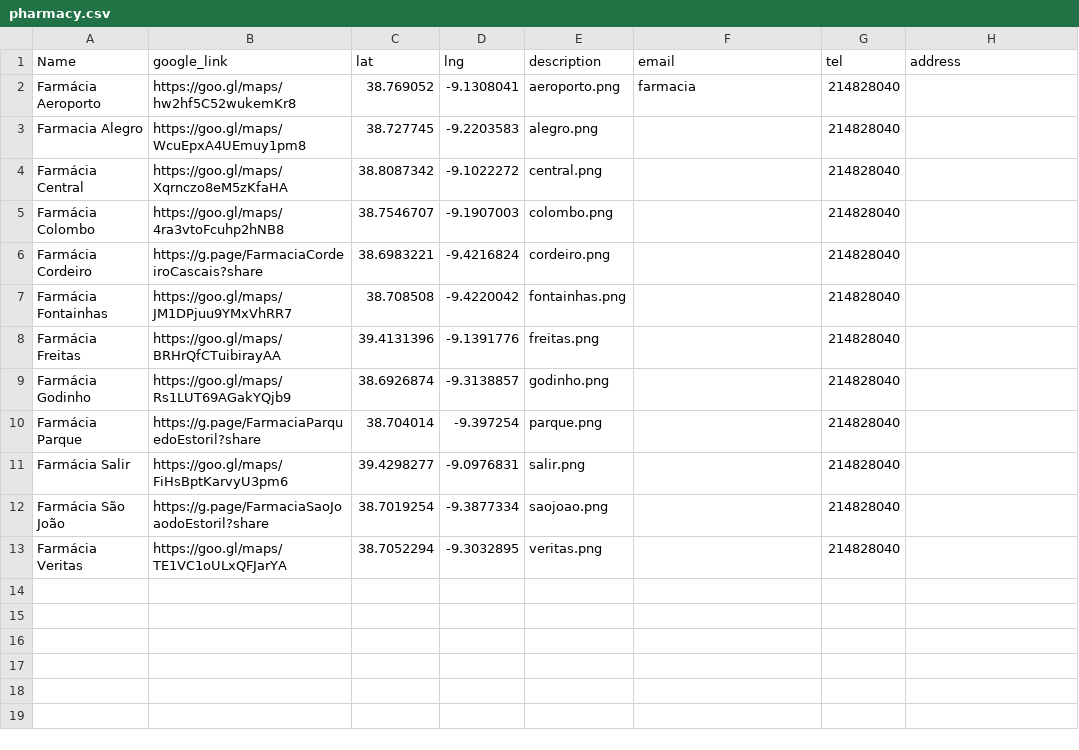
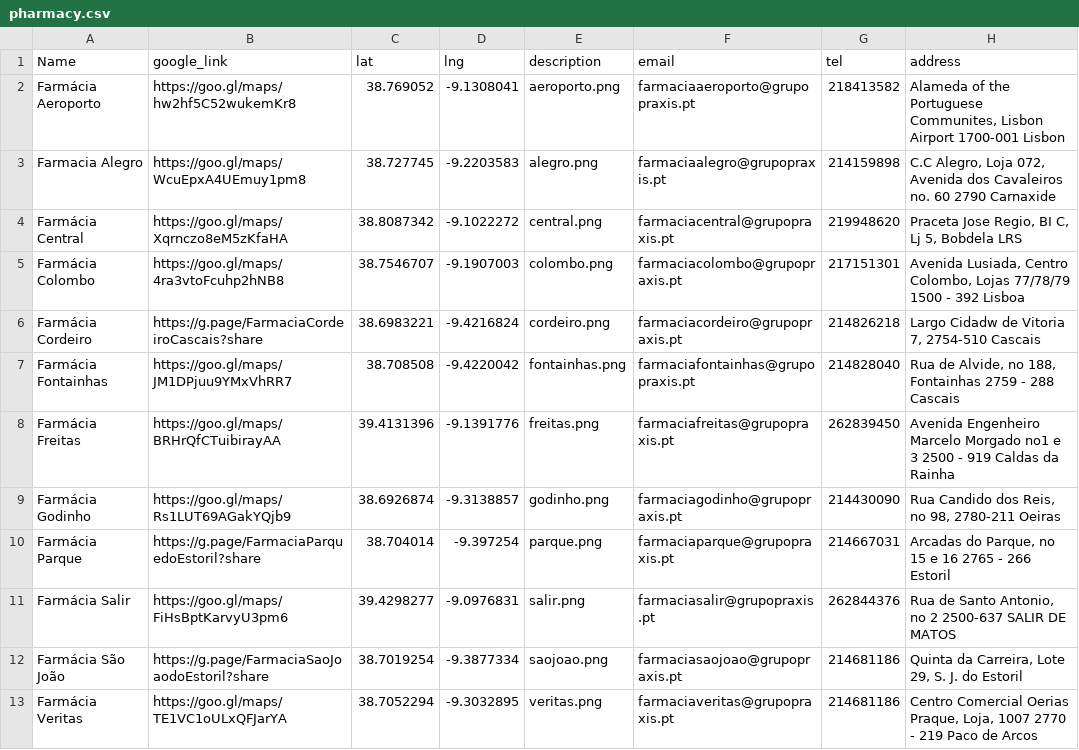
Before and after one commit to davincikab/googlemaps, a CSV file: pharmacy.csv, drawn as a sheet.

```diff
--- a/pharmacy.csv
+++ b/pharmacy.csv
@@ -1,13 +1,13 @@
 Name,google_link,lat,lng,description,email,tel,address
-Farmácia Aeroporto , https://goo.gl/maps/hw2hf5C52wukemKr8,38.769052,-9.1308041,aeroporto.png,farmacia,214828040,
-Farmacia Alegro , https://goo.gl/maps/WcuEpxA4UEmuy1pm8 ,38.727745,-9.2203583,alegro.png,,214828040,
-Farmácia Central , https://goo.gl/maps/Xqrnczo8eM5zKfaHA ,38.8087342,-9.1022272,central.png,,214828040,
-Farmácia Colombo , https://goo.gl/maps/4ra3vtoFcuhp2hNB8 ,38.7546707,-9.1907003,colombo.png,,214828040,
-Farmácia Cordeiro , https://g.page/FarmaciaCordeiroCascais?share ,38.6983221,-9.4216824,cordeiro.png,,214828040,
-Farmácia Fontainhas , https://goo.gl/maps/JM1DPjuu9YMxVhRR7 ,38.708508,-9.4220042,fontainhas.png,,214828040,
-Farmácia Freitas , https://goo.gl/maps/BRHrQfCTuibirayAA,39.4131396,-9.1391776,freitas.png,,214828040,
-Farmácia Godinho , https://goo.gl/maps/Rs1LUT69AGakYQjb9 ,38.6926874,-9.3138857,godinho.png,,214828040,
-Farmácia Parque , https://g.page/FarmaciaParquedoEstoril?share,38.704014,-9.397254,parque.png,,214828040,
-Farmácia Salir , https://goo.gl/maps/FiHsBptKarvyU3pm6,39.4298277,-9.0976831,salir.png,,214828040,
-Farmácia São João , https://g.page/FarmaciaSaoJoaodoEstoril?share,38.7019254,-9.3877334,saojoao.png,,214828040,
-Farmácia Veritas , https://goo.gl/maps/TE1VC1oULxQFJarYA,38.7052294,-9.3032895,veritas.png,,214828040,
+Farmácia Aeroporto , https://goo.gl/maps/hw2hf5C52wukemKr8,38.769052,-9.1308041,aeroporto.png,farmaciaaeroporto@grupopraxis.pt,218413582,"Alameda of the Portuguese Communites, Lisbon Airport 1700-001 Lisbon"
+Farmacia Alegro , https://goo.gl/maps/WcuEpxA4UEmuy1pm8 ,38.727745,-9.2203583,alegro.png,farmaciaalegro@grupopraxis.pt,214159898,"C.C Alegro, Loja 072, Avenida dos Cavaleiros no. 60 2790 Carnaxide"
+Farmácia Central , https://goo.gl/maps/Xqrnczo8eM5zKfaHA ,38.8087342,-9.1022272,central.png,farmaciacentral@grupopraxis.pt,219948620,"Praceta Jose Regio, BI C, Lj 5, Bobdela LRS"
+Farmácia Colombo , https://goo.gl/maps/4ra3vtoFcuhp2hNB8 ,38.7546707,-9.1907003,colombo.png,farmaciacolombo@grupopraxis.pt,217151301,"Avenida Lusiada, Centro Colombo, Lojas 77/78/79 1500 - 392 Lisboa"
+Farmácia Cordeiro , https://g.page/FarmaciaCordeiroCascais?share ,38.6983221,-9.4216824,cordeiro.png,farmaciacordeiro@grupopraxis.pt,214826218,"Largo Cidadw de Vitoria 7, 2754-510 Cascais"
+Farmácia Fontainhas , https://goo.gl/maps/JM1DPjuu9YMxVhRR7 ,38.708508,-9.4220042,fontainhas.png,farmaciafontainhas@grupopraxis.pt,214828040,"Rua de Alvide, no 188, Fontainhas 2759 - 288 Cascais"
+Farmácia Freitas , https://goo.gl/maps/BRHrQfCTuibirayAA,39.4131396,-9.1391776,freitas.png,farmaciafreitas@grupopraxis.pt,262839450,Avenida Engenheiro Marcelo Morgado no1 e 3 2500 - 919 Caldas da Rainha
+Farmácia Godinho , https://goo.gl/maps/Rs1LUT69AGakYQjb9 ,38.6926874,-9.3138857,godinho.png,farmaciagodinho@grupopraxis.pt,214430090,"Rua Candido dos Reis, no 98, 2780-211 Oeiras"
+Farmácia Parque , https://g.page/FarmaciaParquedoEstoril?share,38.704014,-9.397254,parque.png,farmaciaparque@grupopraxis.pt,214667031,"Arcadas do Parque, no 15 e 16 2765 - 266 Estoril"
+Farmácia Salir , https://goo.gl/maps/FiHsBptKarvyU3pm6,39.4298277,-9.0976831,salir.png,farmaciasalir@grupopraxis.pt,262844376,"Rua de Santo Antonio, no 2 2500-637 SALIR DE MATOS"
+Farmácia São João , https://g.page/FarmaciaSaoJoaodoEstoril?share,38.7019254,-9.3877334,saojoao.png,farmaciasaojoao@grupopraxis.pt,214681186,"Quinta da Carreira, Lote 29, S. J. do Estoril"
+Farmácia Veritas , https://goo.gl/maps/TE1VC1oULxQFJarYA,38.7052294,-9.3032895,veritas.png,farmaciaveritas@grupopraxis.pt,214681186,"Centro Comercial Oerias Praque, Loja, 1007 2770 - 219 Paco de Arcos"
```
Also changed, not shown: 1 other file.
